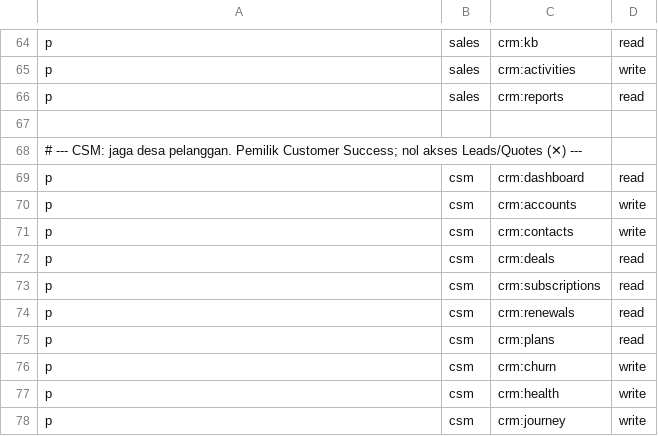
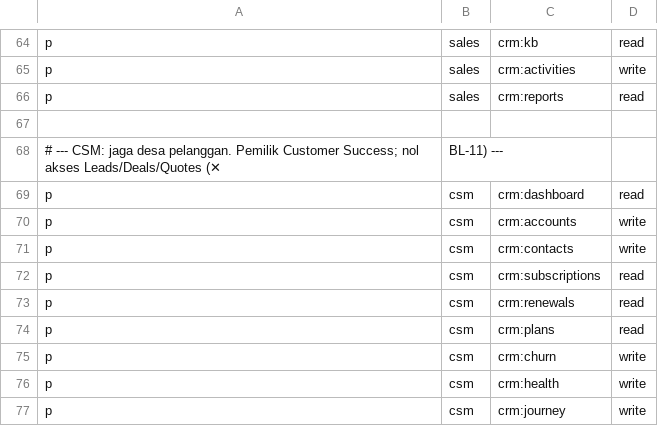
Before and after one commit to bipprojectbali/vanguard, a CSV file: internal/authz/business_policy.csv, drawn as a sheet; only a part is shown, gaps mark what is left out; removed rows and columns are numbered as before the commit, all else as after; the diff names each change by its address in the sheet, - before the commit and + after, or states it on an @@ line.

```diff
--- a/internal/authz/business_policy.csv
+++ b/internal/authz/business_policy.csv
-row 68: # --- CSM: jaga desa pelanggan. Pemilik Customer Success; nol akses Leads/Quotes (✕) ---
+row 68: # --- CSM: jaga desa pelanggan. Pemilik Customer Success; nol akses Leads/Deals/Quotes (✕ | BL-11) ---
-row 72: p | csm | crm:deals | read
```
Also changed, not shown: 7 other files.
